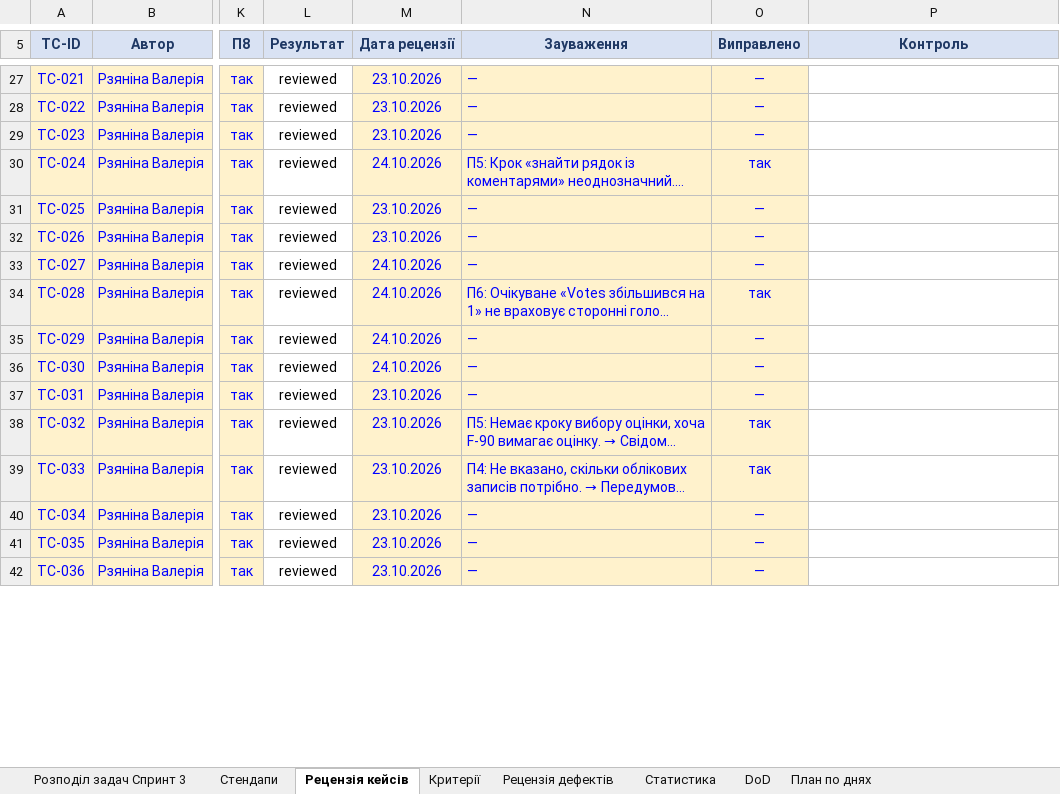
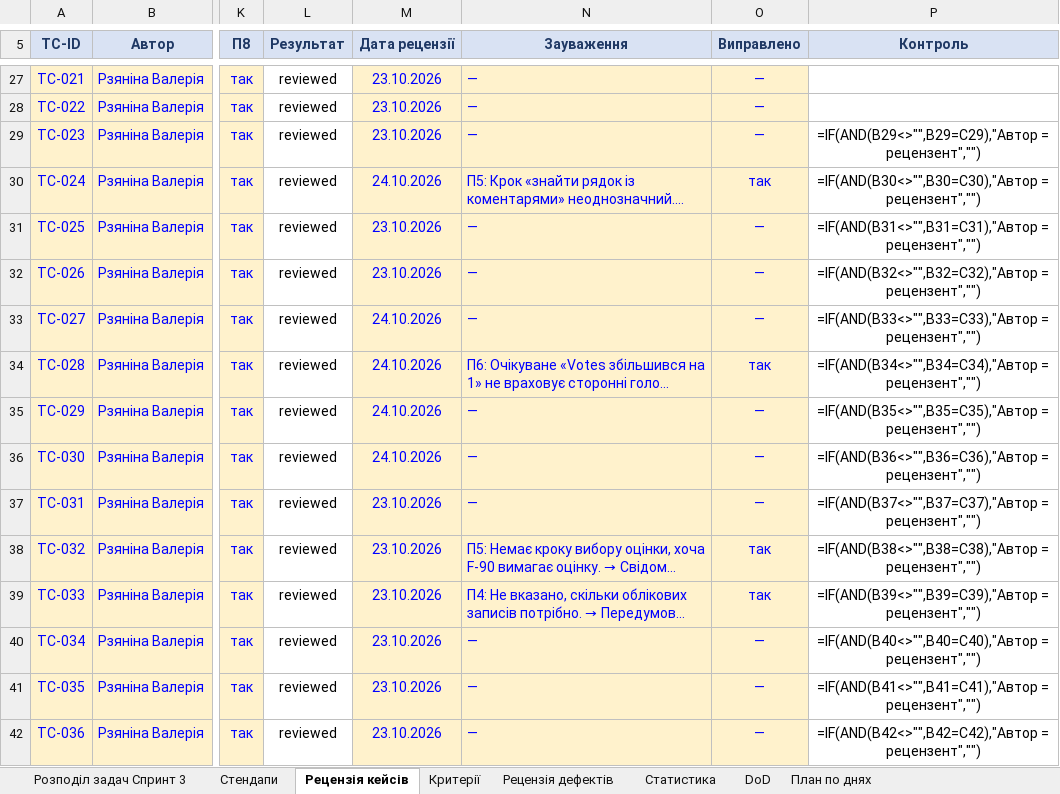
Before and after one commit to sushynskyimykolafe41-cmd/tzyapz-sprint-1, an Excel workbook: docs/sprint3/task-board.xlsx, sheet Рецензія кейсів, drawn as a sheet; only a part is shown, gaps mark what is left out; long unchanged cells end in …; values as stored, in another font and other column widths than the file's, no borders; formulas without a stored value are shown as written; conditional formats not drawn; the diff covers the shown part only; the diff names each change by its address in the sheet, - before the commit and + after, or states it on an @@ line.

```diff
--- a/docs/sprint3/task-board.xlsx (sheet Рецензія кейсів)
+++ b/docs/sprint3/task-board.xlsx (sheet Рецензія кейсів)
-P29 (Контроль): (empty)
+P29 (Контроль): =IF(AND(B29<>"",B29=C29),"Автор = рецензент","")
-P30 (Контроль): (empty)
+P30 (Контроль): =IF(AND(B30<>"",B30=C30),"Автор = рецензент","")
-P31 (Контроль): (empty)
+P31 (Контроль): =IF(AND(B31<>"",B31=C31),"Автор = рецензент","")
-P32 (Контроль): (empty)
+P32 (Контроль): =IF(AND(B32<>"",B32=C32),"Автор = рецензент","")
-P33 (Контроль): (empty)
+P33 (Контроль): =IF(AND(B33<>"",B33=C33),"Автор = рецензент","")
-P34 (Контроль): (empty)
+P34 (Контроль): =IF(AND(B34<>"",B34=C34),"Автор = рецензент","")
-P35 (Контроль): (empty)
+P35 (Контроль): =IF(AND(B35<>"",B35=C35),"Автор = рецензент","")
-P36 (Контроль): (empty)
+P36 (Контроль): =IF(AND(B36<>"",B36=C36),"Автор = рецензент","")
-P37 (Контроль): (empty)
+P37 (Контроль): =IF(AND(B37<>"",B37=C37),"Автор = рецензент","")
-P38 (Контроль): (empty)
+P38 (Контроль): =IF(AND(B38<>"",B38=C38),"Автор = рецензент","")
-P39 (Контроль): (empty)
+P39 (Контроль): =IF(AND(B39<>"",B39=C39),"Автор = рецензент","")
-P40 (Контроль): (empty)
+P40 (Контроль): =IF(AND(B40<>"",B40=C40),"Автор = рецензент","")
-P41 (Контроль): (empty)
+P41 (Контроль): =IF(AND(B41<>"",B41=C41),"Автор = рецензент","")
-P42 (Контроль): (empty)
+P42 (Контроль): =IF(AND(B42<>"",B42=C42),"Автор = рецензент","")
```
Also changed, not shown: 16 edited cells and cell formats elsewhere in this sheet, sheet Статистика, sheet Рецензія дефектів, sheet Розподіл задач Спринт 3, sheet Ретроспектива Спринт 3, sheet Стендапи, sheet DoD, 2 more sheets, docs/sprint3/execution-log.xlsx.
